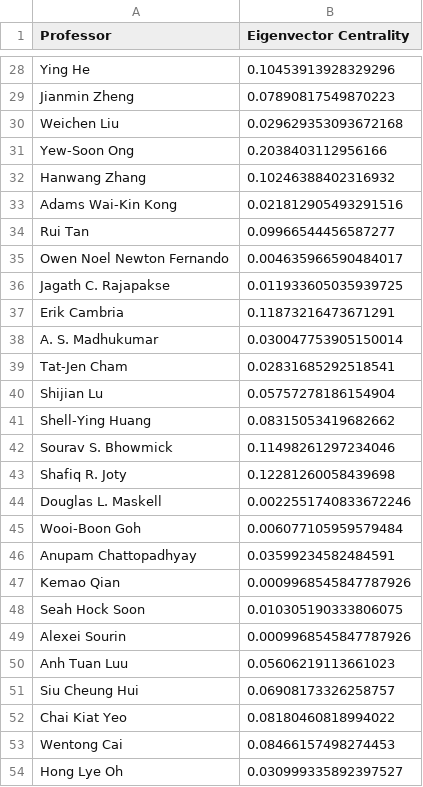
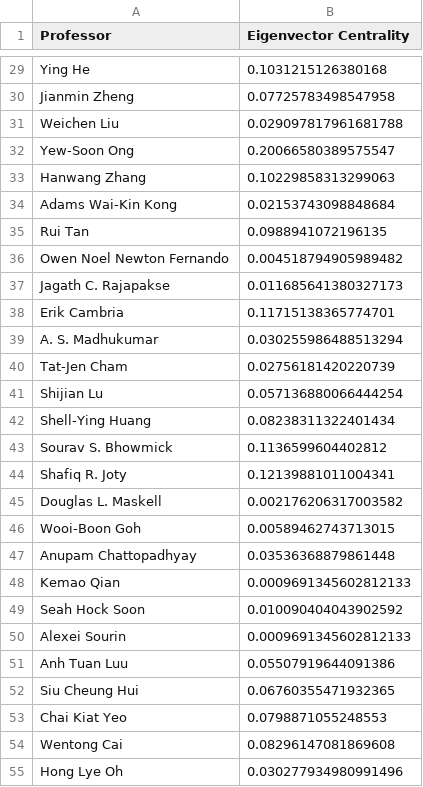
Before and after one commit to calicxy/CZ4125-SCSE-Dashboard, a CSV file: data/katz_series.csv, drawn as a sheet; only a part is shown, gaps mark what is left out; addresses are those after the commit; the diff covers the shown part only; the diff names each change by its address in the sheet, - before the commit and + after, or states it on an @@ line.

```diff
--- a/data/katz_series.csv
+++ b/data/katz_series.csv
-B29 (Eigenvector Centrality): 0.10453913928329296
+B29 (Eigenvector Centrality): 0.1031215126380168
-B30 (Eigenvector Centrality): 0.07890817549870223
+B30 (Eigenvector Centrality): 0.07725783498547958
-B31 (Eigenvector Centrality): 0.029629353093672168
+B31 (Eigenvector Centrality): 0.029097817961681788
-B32 (Eigenvector Centrality): 0.2038403112956166
+B32 (Eigenvector Centrality): 0.20066580389575547
-B33 (Eigenvector Centrality): 0.10246388402316932
+B33 (Eigenvector Centrality): 0.10229858313299063
-B34 (Eigenvector Centrality): 0.021812905493291516
+B34 (Eigenvector Centrality): 0.02153743098848684
-B35 (Eigenvector Centrality): 0.09966544456587277
+B35 (Eigenvector Centrality): 0.0988941072196135
-B36 (Eigenvector Centrality): 0.004635966590484017
+B36 (Eigenvector Centrality): 0.004518794905989482
-B37 (Eigenvector Centrality): 0.011933605035939725
+B37 (Eigenvector Centrality): 0.011685641380327173
-B38 (Eigenvector Centrality): 0.11873216473671291
+B38 (Eigenvector Centrality): 0.11715138365774701
-B39 (Eigenvector Centrality): 0.030047753905150014
+B39 (Eigenvector Centrality): 0.030255986488513294
-B40 (Eigenvector Centrality): 0.02831685292518541
+B40 (Eigenvector Centrality): 0.02756181420220739
-B41 (Eigenvector Centrality): 0.05757278186154904
+B41 (Eigenvector Centrality): 0.057136880066444254
-B42 (Eigenvector Centrality): 0.08315053419682662
+B42 (Eigenvector Centrality): 0.08238311322401434
-B43 (Eigenvector Centrality): 0.11498261297234046
+B43 (Eigenvector Centrality): 0.1136599604402812
-B44 (Eigenvector Centrality): 0.12281260058439698
+B44 (Eigenvector Centrality): 0.12139881011004341
-B45 (Eigenvector Centrality): 0.0022551740833672246
+B45 (Eigenvector Centrality): 0.002176206317003582
-B46 (Eigenvector Centrality): 0.006077105959579484
+B46 (Eigenvector Centrality): 0.00589462743713015
-B47 (Eigenvector Centrality): 0.03599234582484591
+B47 (Eigenvector Centrality): 0.03536368879861448
-B48 (Eigenvector Centrality): 0.0009968545847787926
+B48 (Eigenvector Centrality): 0.0009691345602812133
-B49 (Eigenvector Centrality): 0.010305190333806075
+B49 (Eigenvector Centrality): 0.010090404043902592
-B50 (Eigenvector Centrality): 0.0009968545847787926
+B50 (Eigenvector Centrality): 0.0009691345602812133
-B51 (Eigenvector Centrality): 0.05606219113661023
+B51 (Eigenvector Centrality): 0.05507919644091386
-B52 (Eigenvector Centrality): 0.06908173326258757
+B52 (Eigenvector Centrality): 0.06760355471932365
-B53 (Eigenvector Centrality): 0.08180460818994022
+B53 (Eigenvector Centrality): 0.0798871055248553
-B54 (Eigenvector Centrality): 0.08466157498274453
+B54 (Eigenvector Centrality): 0.08296147081869608
-B55 (Eigenvector Centrality): 0.030999335892397527
+B55 (Eigenvector Centrality): 0.030277934980991496
```
Also changed, not shown: 1 added row and 46 edited cells elsewhere in this file, 8 other files.
